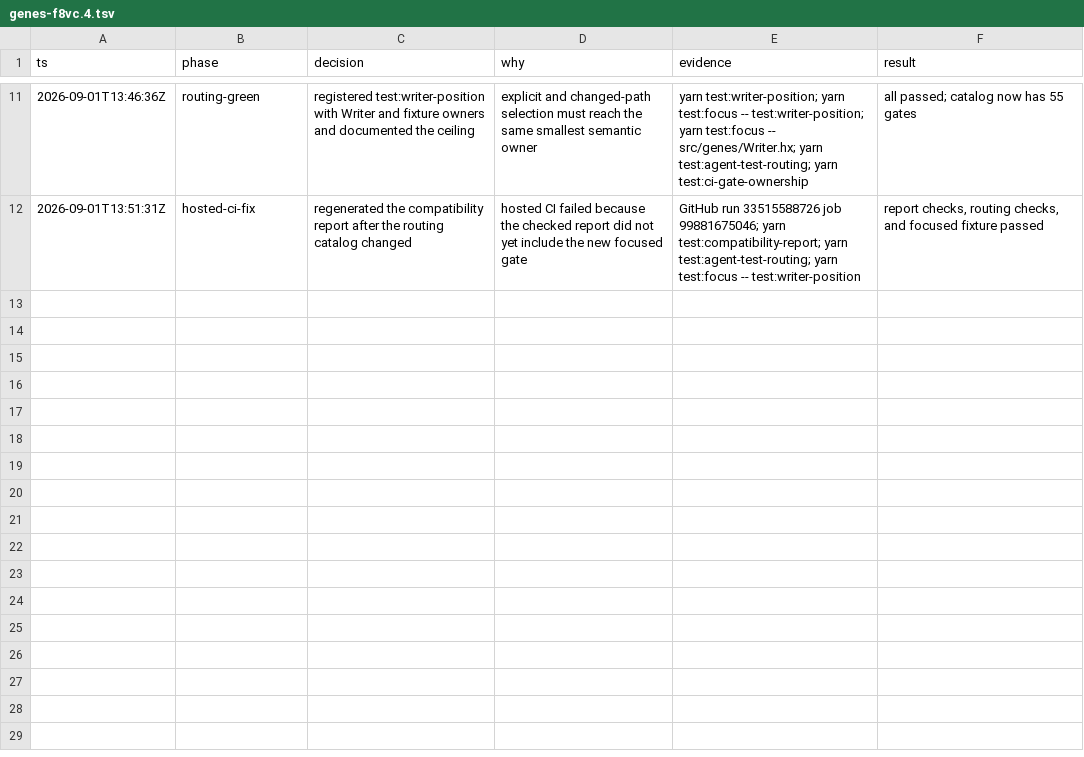
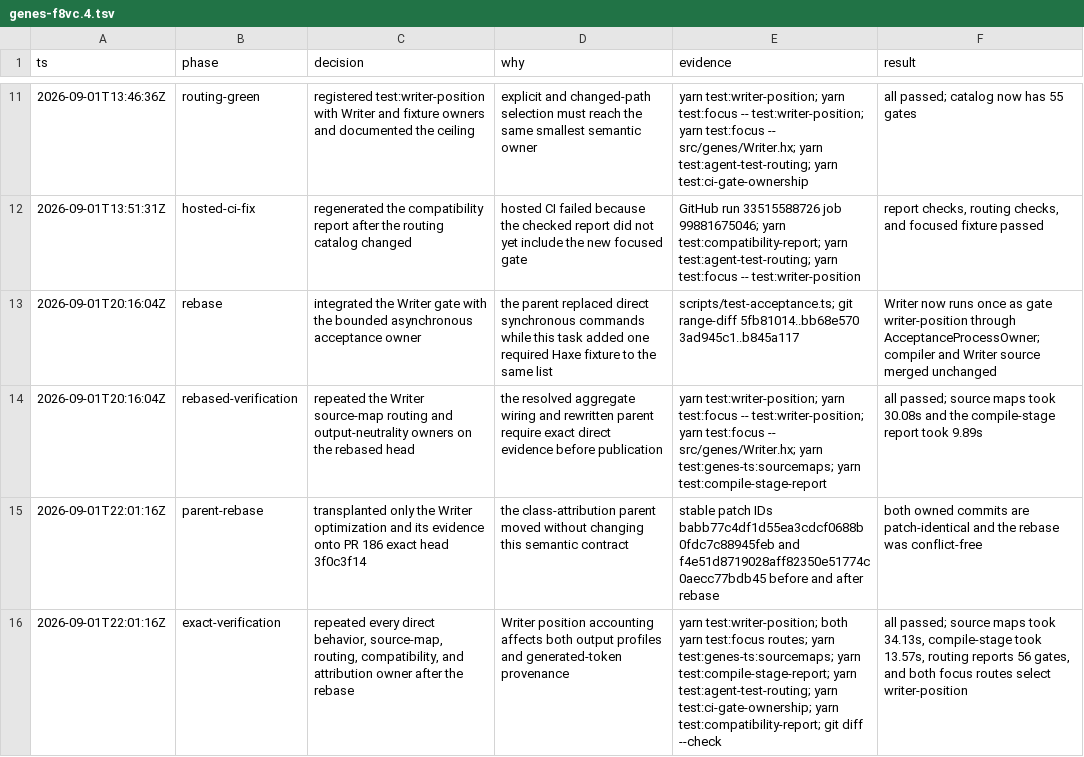
Before and after one commit to fullofcaffeine/genes-ts, a TSV file: .audit/genes-f8vc.4.tsv, drawn as a sheet; only a part is shown, gaps mark what is left out; the diff names each change by its address in the sheet, - before the commit and + after, or states it on an @@ line.

Commit message:
docs(perf): record final Writer evidence
Record that the indexed-newline optimization remains patch-identical after rebasing onto the final class-attribution head. Add exact Writer, focus-routing, source-map, compile-stage, compatibility, ownership, formatting, and secret-scan evidence.

```diff
--- a/.audit/genes-f8vc.4.tsv
+++ b/.audit/genes-f8vc.4.tsv
+row 13: 2026-09-01T20:16:04Z | rebase | integrated the Writer gate with the bounded asynchronous acceptance owner | the parent replaced direct synchronous commands while this task added one required Haxe fixture to the same list | scripts/test-acceptance.ts; git range-diff 5fb81014..bb68e570 3ad945c1..b845a117 | Writer now runs once as gate writer-position through AcceptanceProcessOwner; compiler and Writer source merged unchanged
+row 14: 2026-09-01T20:16:04Z | rebased-verification | repeated the Writer source-map routing and output-neutrality owners on the rebased head | the resolved aggregate wiring and rewritten parent require exact direct evidence before publication | yarn test:writer-position; yarn test:focus -- test:writer-position; yarn test:focus -- src/genes/Writer.hx; yarn test:genes-ts:sourcemaps; yarn test:compile-stage-report | all passed; source maps took 30.08s and the compile-stage report took 9.89s
+row 15: 2026-09-01T22:01:16Z | parent-rebase | transplanted only the Writer optimization and its evidence onto PR 186 exact head 3f0c3f14 | the class-attribution parent moved without changing this semantic contract | stable patch IDs babb77c4df1d55ea3cdcf0688b0fdc7c88945feb and f4e51d8719028aff82350e51774c0aecc77bdb45 before and after rebase | both owned commits are patch-identical and the rebase was conflict-free
+row 16: 2026-09-01T22:01:16Z | exact-verification | repeated every direct behavior, source-map, routing, compatibility, and attribution owner after the rebase | Writer position accounting affects both output profiles and generated-token provenance | yarn test:writer-position; both yarn test:focus routes; yarn test:genes-ts:sourcemaps; yarn test:compile-stage-report; yarn test:agent-test-routing; yarn test:ci-gate-ownership; yarn test:compatibility-report; git diff --check | all passed; source maps took 34.13s, compile-stage took 13.57s, routing reports 56 gates, and both focus routes select writer-position
```
